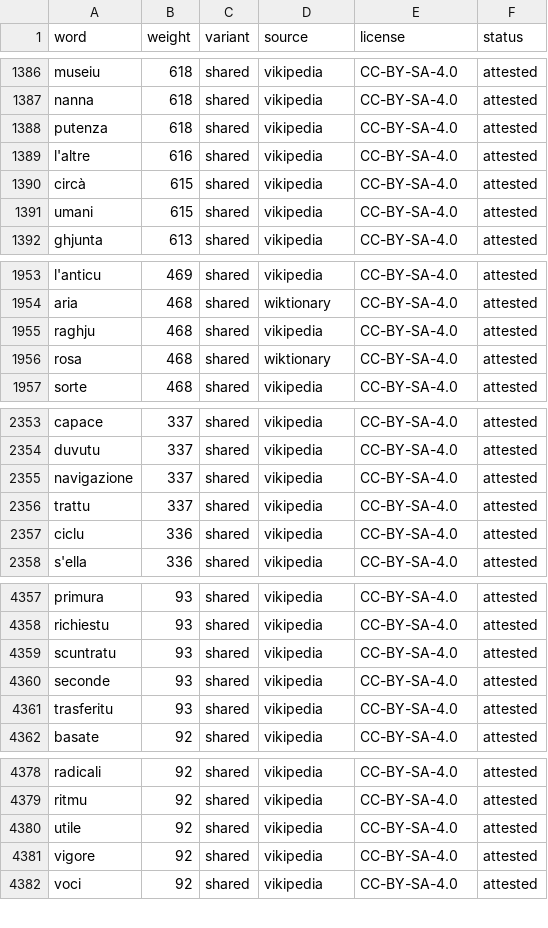
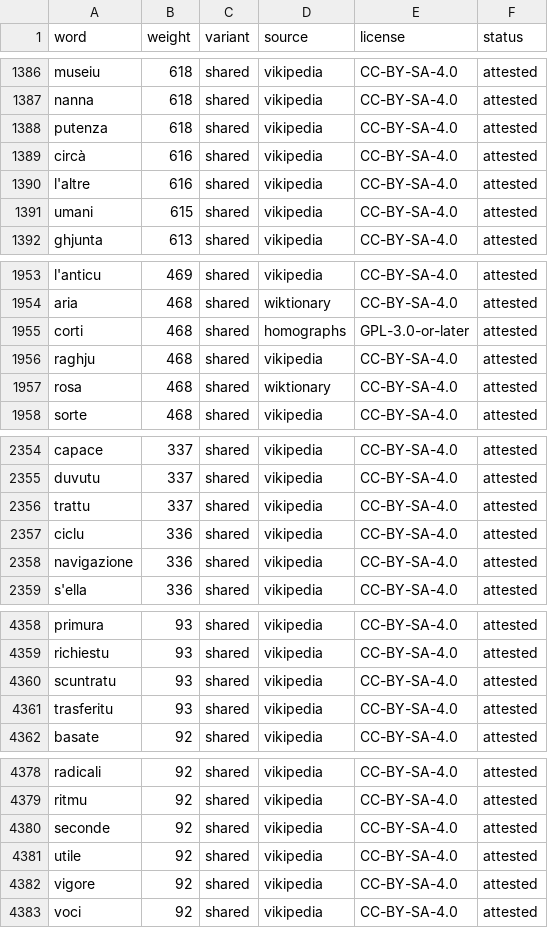
Before and after one commit to Platykalt/corsu, a TSV file: keyboard/data/shared.tsv, drawn as a sheet; only a part is shown, gaps mark what is left out; the diff covers the shown part only.

```diff
--- a/keyboard/data/shared.tsv
+++ b/keyboard/data/shared.tsv
@@ -1388,4 +1388,4 @@ nanna	618	shared	vikipedia	CC-BY-SA-4.0	attested
 putenza	618	shared	vikipedia	CC-BY-SA-4.0	attested
+circà	616	shared	vikipedia	CC-BY-SA-4.0	attested
 l'altre	616	shared	vikipedia	CC-BY-SA-4.0	attested
-circà	615	shared	vikipedia	CC-BY-SA-4.0	attested
 umani	615	shared	vikipedia	CC-BY-SA-4.0	attested
@@ -1954,2 +1954,3 @@ l'anticu	469	shared	vikipedia	CC-BY-SA-4.0	attested
 aria	468	shared	wiktionary	CC-BY-SA-4.0	attested
+corti	468	shared	homographs	GPL-3.0-or-later	attested
 raghju	468	shared	vikipedia	CC-BY-SA-4.0	attested
@@ -2354,5 +2355,5 @@ capace	337	shared	vikipedia	CC-BY-SA-4.0	attested
 duvutu	337	shared	vikipedia	CC-BY-SA-4.0	attested
-navigazione	337	shared	vikipedia	CC-BY-SA-4.0	attested
 trattu	337	shared	vikipedia	CC-BY-SA-4.0	attested
 ciclu	336	shared	vikipedia	CC-BY-SA-4.0	attested
+navigazione	336	shared	vikipedia	CC-BY-SA-4.0	attested
 s'ella	336	shared	vikipedia	CC-BY-SA-4.0	attested
@@ -4359,3 +4360,2 @@ richiestu	93	shared	vikipedia	CC-BY-SA-4.0	attested
 scuntratu	93	shared	vikipedia	CC-BY-SA-4.0	attested
-seconde	93	shared	vikipedia	CC-BY-SA-4.0	attested
 trasferitu	93	shared	vikipedia	CC-BY-SA-4.0	attested
@@ -4379,2 +4379,3 @@ radicali	92	shared	vikipedia	CC-BY-SA-4.0	attested
 ritmu	92	shared	vikipedia	CC-BY-SA-4.0	attested
+seconde	92	shared	vikipedia	CC-BY-SA-4.0	attested
 utile	92	shared	vikipedia	CC-BY-SA-4.0	attested
```
Also changed, not shown: 16 added rows, 1 removed row and 4 edited cells elsewhere in this file, keyboard/platykalt.co.corsu/source/wordlist.tsv, keyboard/platykalt.co.corsu_cismuntincu/source/wordlist.tsv, 15 other files.
